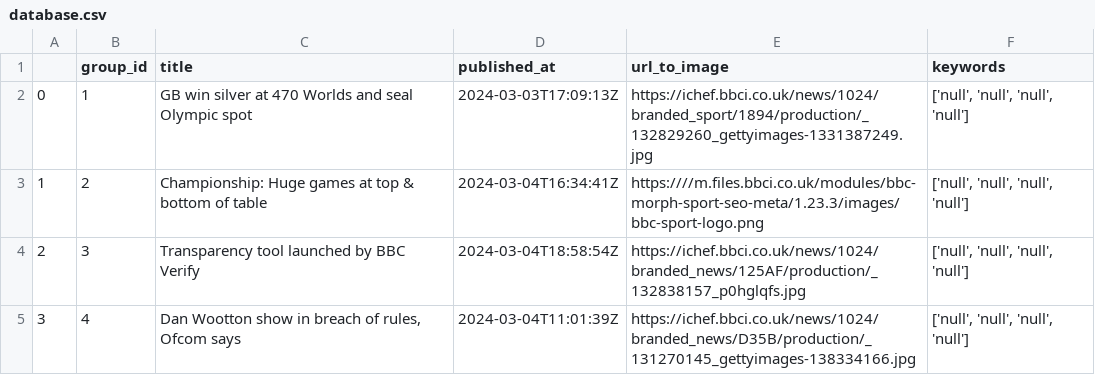
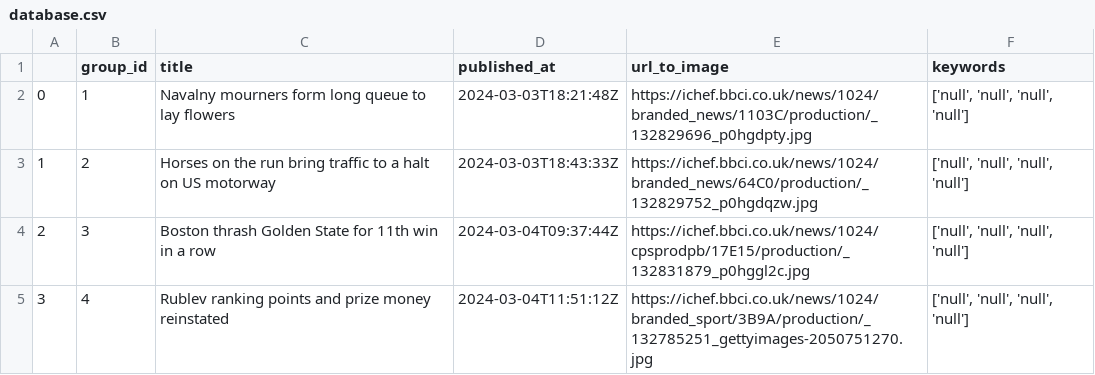
Before and after one commit to AliJanKhuwaja/Project, a CSV file: database.csv, drawn as a sheet.

```diff
--- a/database.csv
+++ b/database.csv
@@ -1,5 +1,5 @@
 ,group_id,title,published_at,url_to_image,keywords
-0,1,GB win silver at 470 Worlds and seal Olympic spot,2024-03-03T17:09:13Z,https://ichef.bbci.co.uk/news/1024/branded_sport/1894/production/_132829260_gettyimages-1331387249.jpg,"['null', 'null', 'null', 'null']"
-1,2,Championship: Huge games at top & bottom of table,2024-03-04T16:34:41Z,https:////m.files.bbci.co.uk/modules/bbc-morph-sport-seo-meta/1.23.3/images/bbc-sport-logo.png,"['null', 'null', 'null', 'null']"
-2,3,Transparency tool launched by BBC Verify,2024-03-04T18:58:54Z,https://ichef.bbci.co.uk/news/1024/branded_news/125AF/production/_132838157_p0hglqfs.jpg,"['null', 'null', 'null', 'null']"
-3,4,"Dan Wootton show in breach of rules, Ofcom says",2024-03-04T11:01:39Z,https://ichef.bbci.co.uk/news/1024/branded_news/D35B/production/_131270145_gettyimages-138334166.jpg,"['null', 'null', 'null', 'null']"
+0,1,Navalny mourners form long queue to lay flowers,2024-03-03T18:21:48Z,https://ichef.bbci.co.uk/news/1024/branded_news/1103C/production/_132829696_p0hgdpty.jpg,"['null', 'null', 'null', 'null']"
+1,2,Horses on the run bring traffic to a halt on US motorway,2024-03-03T18:43:33Z,https://ichef.bbci.co.uk/news/1024/branded_news/64C0/production/_132829752_p0hgdqzw.jpg,"['null', 'null', 'null', 'null']"
+2,3,Boston thrash Golden State for 11th win in a row,2024-03-04T09:37:44Z,https://ichef.bbci.co.uk/news/1024/cpsprodpb/17E15/production/_132831879_p0hggl2c.jpg,"['null', 'null', 'null', 'null']"
+3,4,Rublev ranking points and prize money reinstated,2024-03-04T11:51:12Z,https://ichef.bbci.co.uk/news/1024/branded_sport/3B9A/production/_132785251_gettyimages-2050751270.jpg,"['null', 'null', 'null', 'null']"
```
Also changed, not shown: 2 other files.
